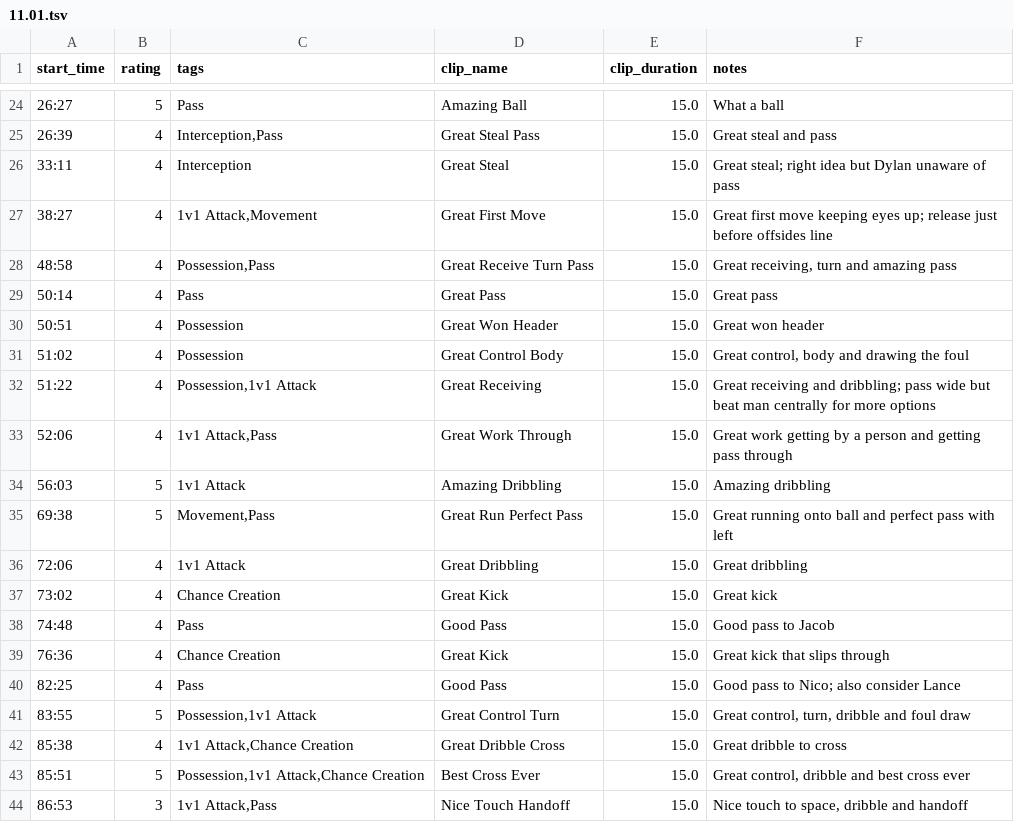
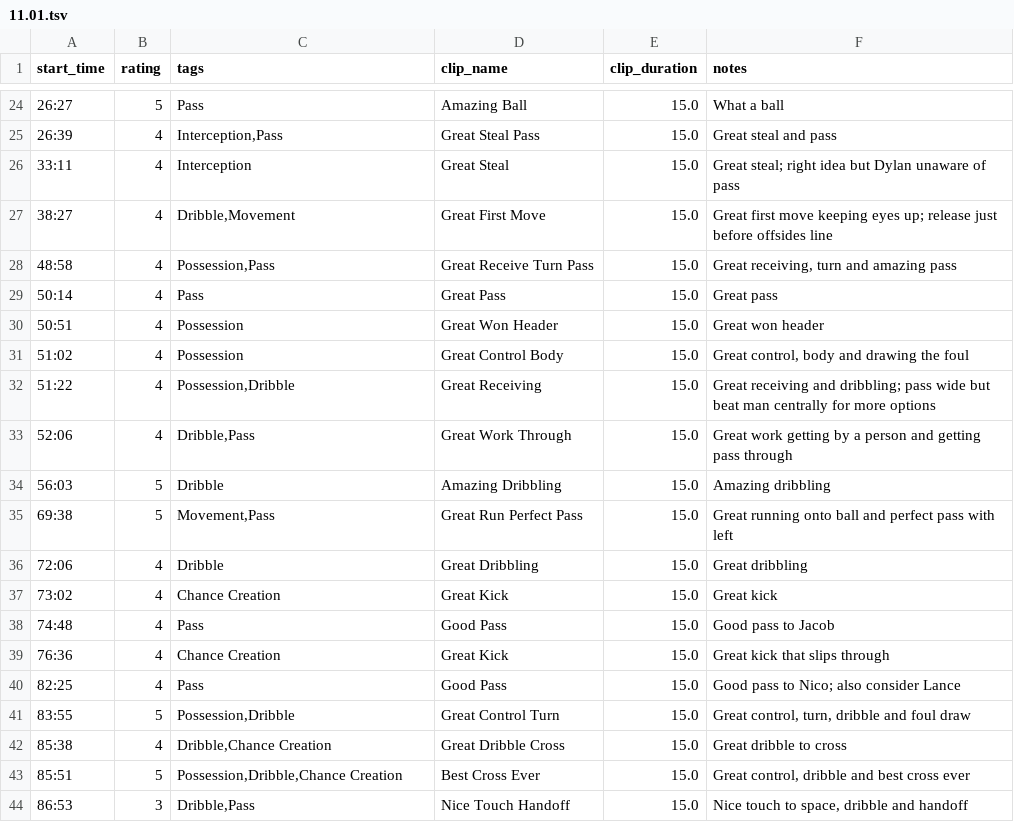
Before and after one commit to imankha/video-editor, a TSV file: formal annotations/11.1.LA Breakers/11.01.tsv (was formal annotations/11.01.tsv), drawn as a sheet; only a part is shown, gaps mark what is left out; the diff covers the shown part only.

```diff
--- a/formal annotations/11.01.tsv
+++ b/formal annotations/11.1.LA Breakers/11.01.tsv
@@ -26,3 +26,3 @@ start_time	rating	tags	clip_name	clip_duration	notes
 33:11	4	Interception	Great Steal	15.0	Great steal; right idea but Dylan unaware of pass
-38:27	4	1v1 Attack,Movement	Great First Move	15.0	Great first move keeping eyes up; release just before offsides line
+38:27	4	Dribble,Movement	Great First Move	15.0	Great first move keeping eyes up; release just before offsides line
 48:58	4	Possession,Pass	Great Receive Turn Pass	15.0	Great receiving, turn and amazing pass
@@ -31,7 +31,7 @@ start_time	rating	tags	clip_name	clip_duration	notes
 51:02	4	Possession	Great Control Body	15.0	Great control, body and drawing the foul
-51:22	4	Possession,1v1 Attack	Great Receiving	15.0	Great receiving and dribbling; pass wide but beat man centrally for more options
-52:06	4	1v1 Attack,Pass	Great Work Through	15.0	Great work getting by a person and getting pass through
-56:03	5	1v1 Attack	Amazing Dribbling	15.0	Amazing dribbling
+51:22	4	Possession,Dribble	Great Receiving	15.0	Great receiving and dribbling; pass wide but beat man centrally for more options
+52:06	4	Dribble,Pass	Great Work Through	15.0	Great work getting by a person and getting pass through
+56:03	5	Dribble	Amazing Dribbling	15.0	Amazing dribbling
 69:38	5	Movement,Pass	Great Run Perfect Pass	15.0	Great running onto ball and perfect pass with left
-72:06	4	1v1 Attack	Great Dribbling	15.0	Great dribbling
+72:06	4	Dribble	Great Dribbling	15.0	Great dribbling
 73:02	4	Chance Creation	Great Kick	15.0	Great kick
@@ -40,5 +40,5 @@ start_time	rating	tags	clip_name	clip_duration	notes
 82:25	4	Pass	Good Pass	15.0	Good pass to Nico; also consider Lance
-83:55	5	Possession,1v1 Attack	Great Control Turn	15.0	Great control, turn, dribble and foul draw
-85:38	4	1v1 Attack,Chance Creation	Great Dribble Cross	15.0	Great dribble to cross
-85:51	5	Possession,1v1 Attack,Chance Creation	Best Cross Ever	15.0	Great control, dribble and best cross ever
-86:53	3	1v1 Attack,Pass	Nice Touch Handoff	15.0	Nice touch to space, dribble and handoff
+83:55	5	Possession,Dribble	Great Control Turn	15.0	Great control, turn, dribble and foul draw
+85:38	4	Dribble,Chance Creation	Great Dribble Cross	15.0	Great dribble to cross
+85:51	5	Possession,Dribble,Chance Creation	Best Cross Ever	15.0	Great control, dribble and best cross ever
+86:53	3	Dribble,Pass	Nice Touch Handoff	15.0	Nice touch to space, dribble and handoff
```
Also changed, not shown: 5 edited cells elsewhere in this file, formal annotations/12.6.socalblaze/12.6.socalblaze.tsv, 23 other files.
